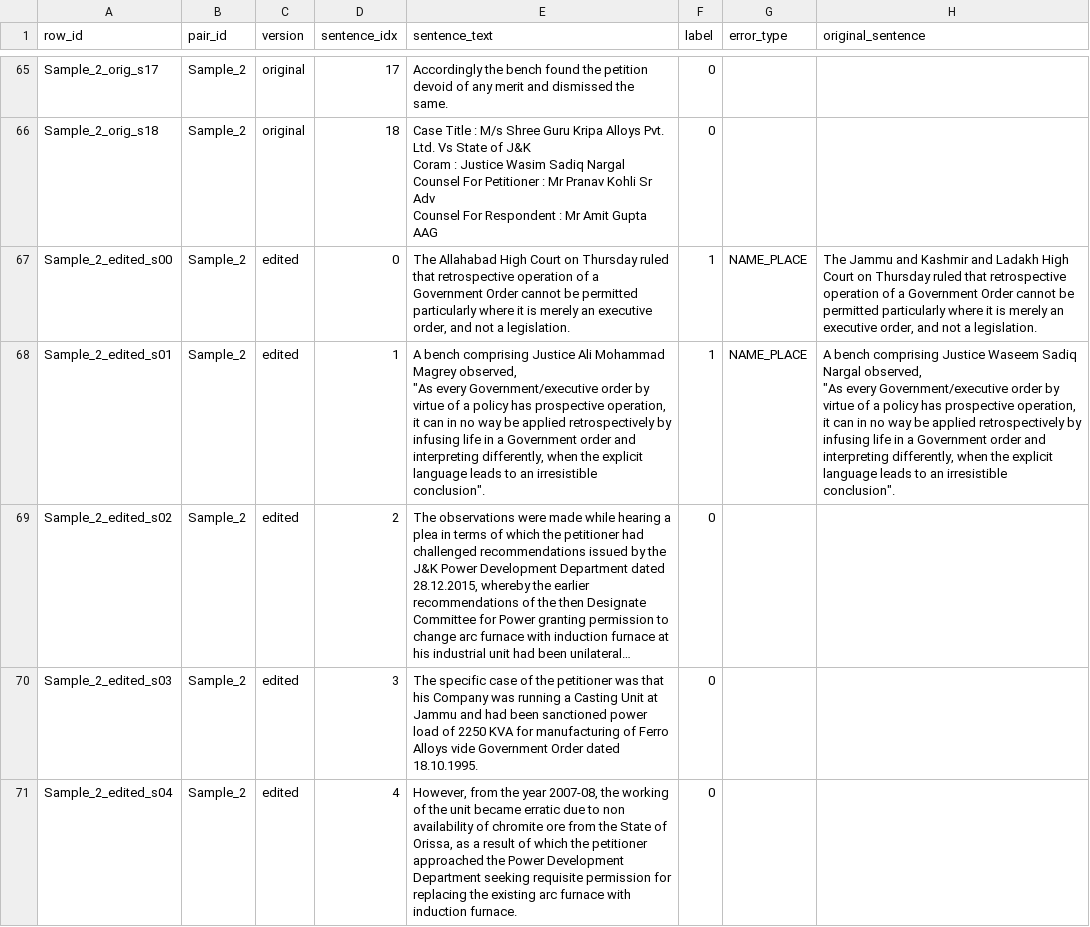
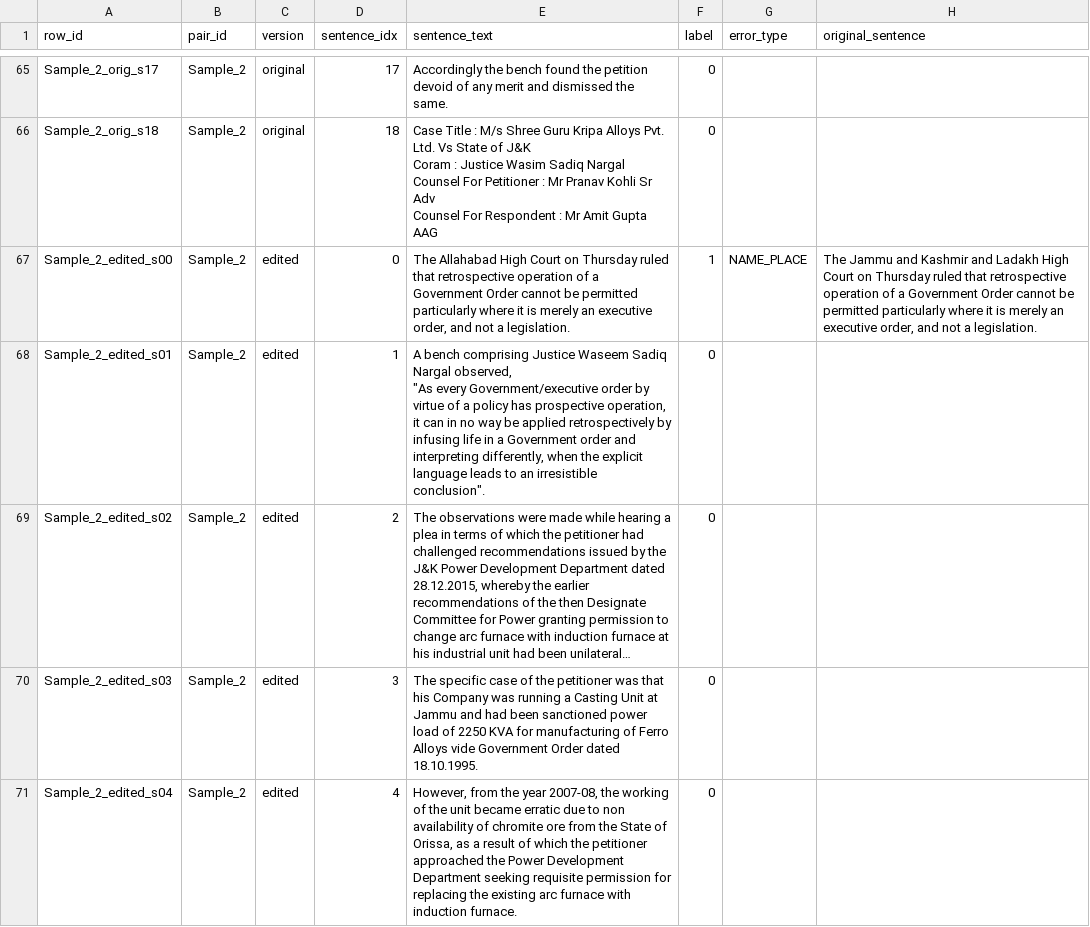
Before and after one commit to AkhilBarman/Mini-Project, a CSV file: data/testset/testset.csv, drawn as a sheet; only a part is shown, gaps mark what is left out; long unchanged cells end in …; ↵ is a line break in a cell; the diff covers the shown part only; the diff names each change by its address in the sheet, - before the commit and + after, or states it on an @@ line.

```diff
--- a/data/testset/testset.csv
+++ b/data/testset/testset.csv
-E68 (sentence_text): …comprising Justice Ali Mohammad Magrey observed, ↵ "As…
+E68 (sentence_text): …comprising Justice Waseem Sadiq Nargal observed, ↵ "As…
-F68 (label): 1
+F68 (label): 0
-G68 (error_type): NAME_PLACE
+G68 (error_type): (empty)
-H68 (original_sentence): A bench comprising Justice Waseem Sadiq Nargal observed, ↵ "As every Government/executive order by virtue of a policy has prospective operation, it can in no way be applied retrospectively by infusing life in a Government order and interpreting differently, when the explicit language leads to an irresistible conclusion".
+H68 (original_sentence): (empty)
```
Also changed, not shown: 13 edited cells elsewhere in this file, results/baseline_oracle_preds.csv, 11 other files.
